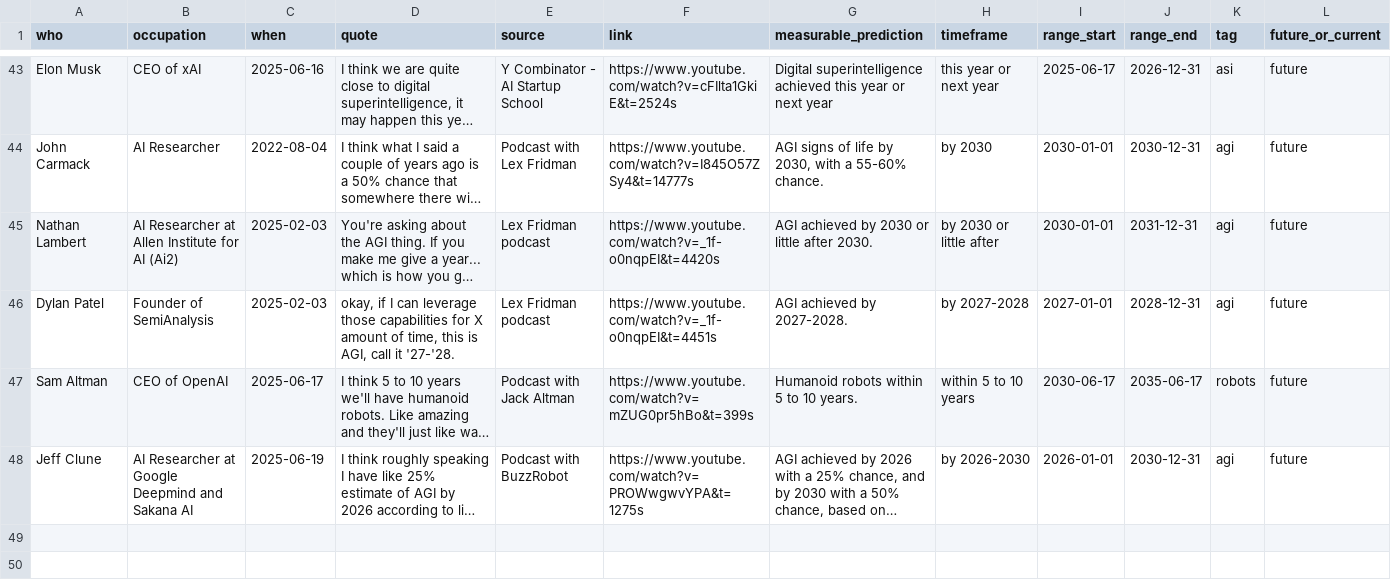
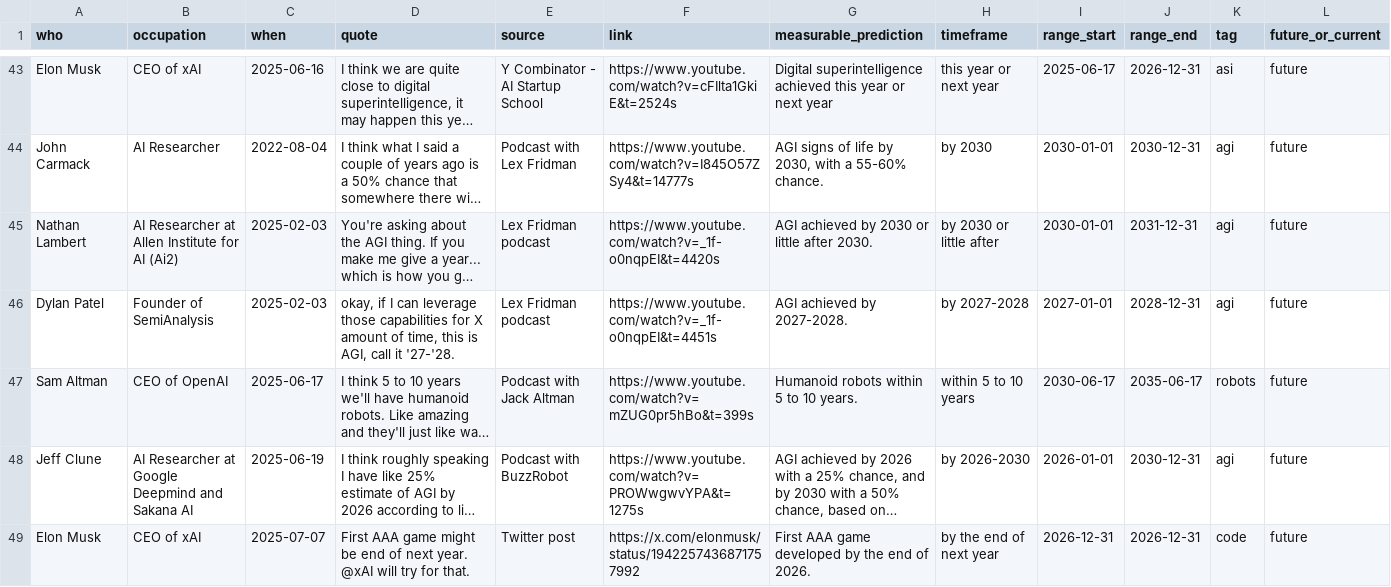
Before and after one commit to horvgbor/predictaifuture, a CSV file: data/data.csv, drawn as a sheet; only a part is shown, gaps mark what is left out; long unchanged cells end in …; the diff covers the shown part only; the diff names each change by its address in the sheet, - before the commit and + after, or states it on an @@ line.

Commit message:
added musk game, jp

```diff
--- a/data/data.csv
+++ b/data/data.csv
+row 49: Elon Musk | CEO of xAI | 2025-07-07 | First AAA game might be end of next year. @xAI will try for that. | Twitter post | https://x.com/elonmusk/status/1942257436871757992 | First AAA game developed by the end of 2026. | by the end of next year | 2026-12-31 | 2026-12-31 | code | future
```
Also changed, not shown: 1 added row elsewhere in this file.
